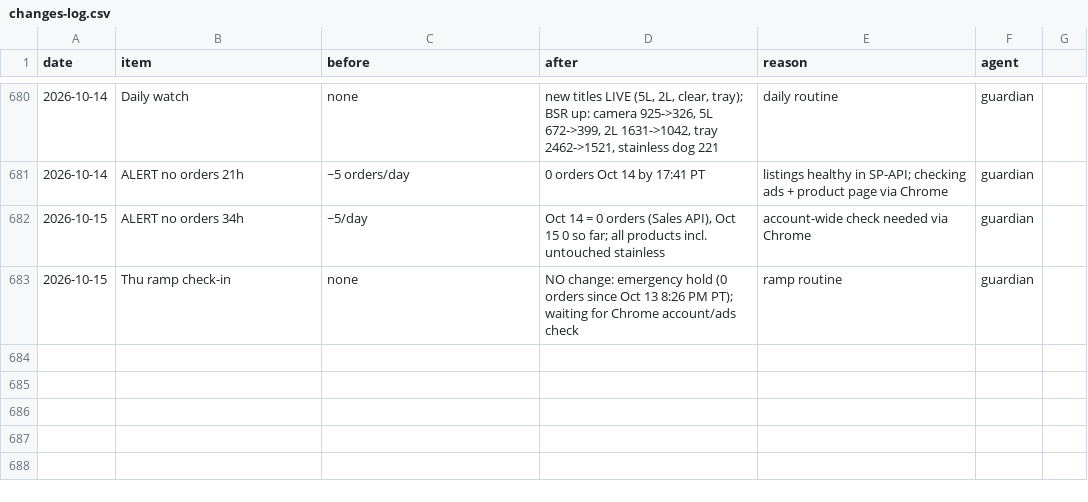
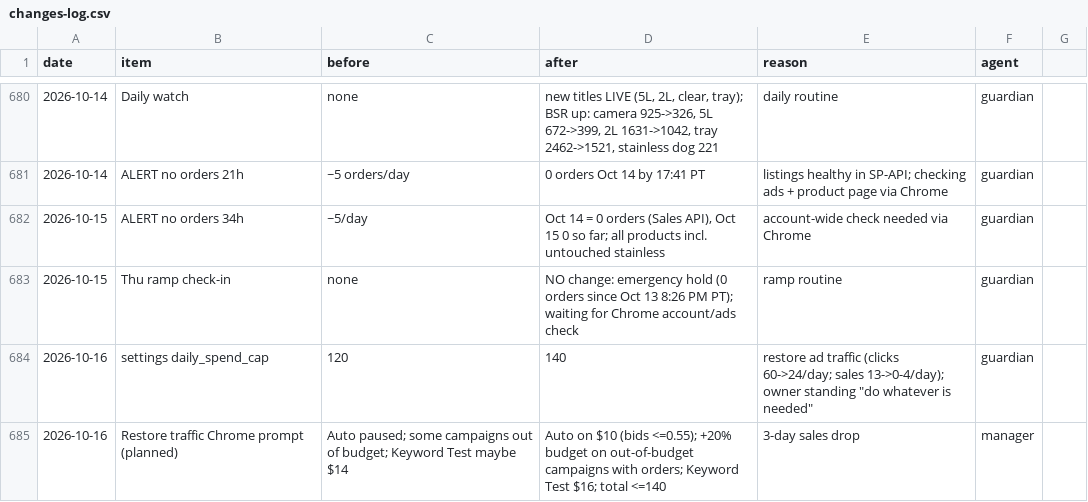
Before and after one commit to matan300106-bit/Pixel-Agents, a CSV file: petme2-ads-agent/changes-log.csv, drawn as a sheet; only a part is shown, gaps mark what is left out; the diff names each change by its address in the sheet, - before the commit and + after, or states it on an @@ line.

```diff
--- a/petme2-ads-agent/changes-log.csv
+++ b/petme2-ads-agent/changes-log.csv
+row 684: 2026-10-16 | settings daily_spend_cap | 120 | 140 | restore ad traffic (clicks 60->24/day; sales 13->0-4/day); owner standing "do whatever is needed" | guardian
+row 685: 2026-10-16 | Restore traffic Chrome prompt (planned) | Auto paused; some campaigns out of budget; Keyword Test maybe $14 | Auto on $10 (bids <=0.55); +20% budget on out-of-budget campaigns with orders; Keyword Test $16; total <=140 | 3-day sales drop | manager
```
Also changed, not shown: petme2-ads-agent/reports/rank-history.csv, 3 other files.
